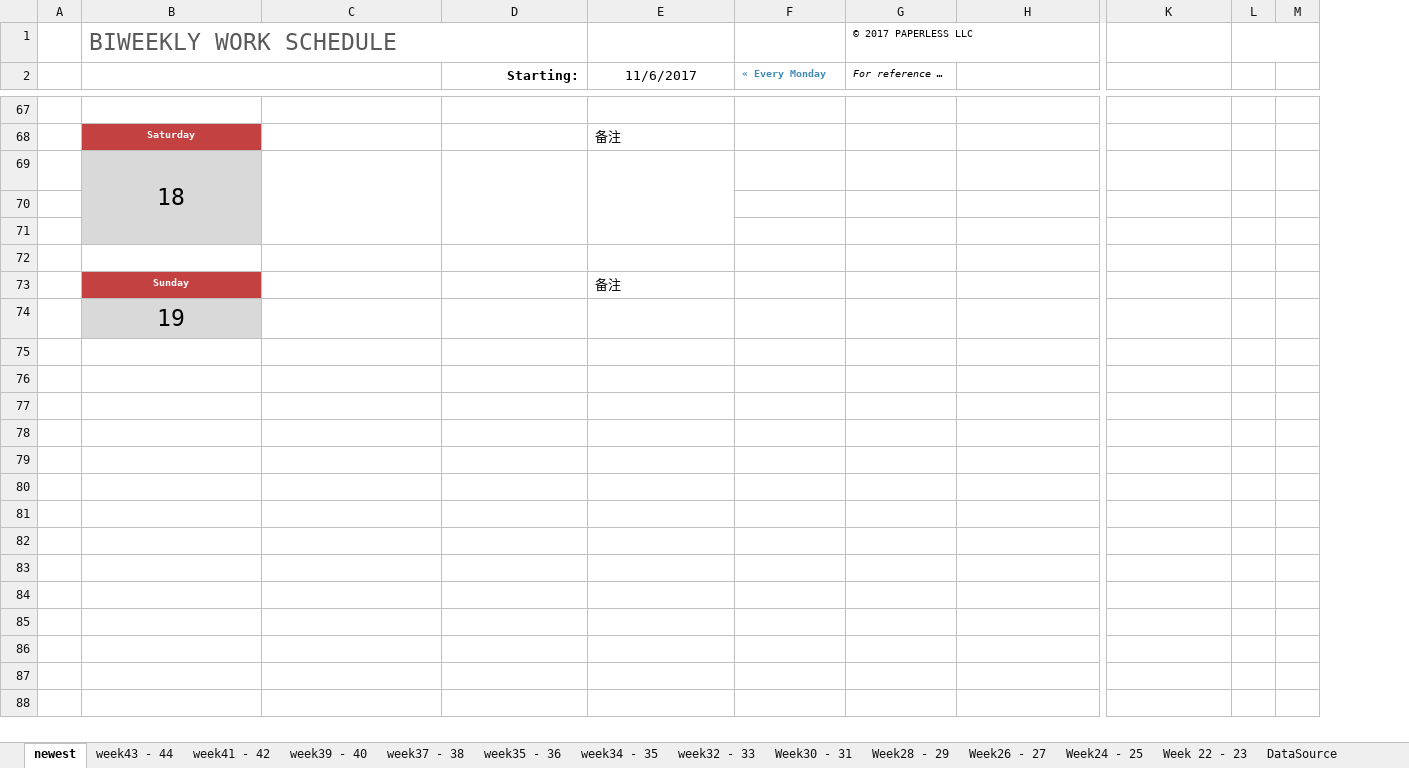
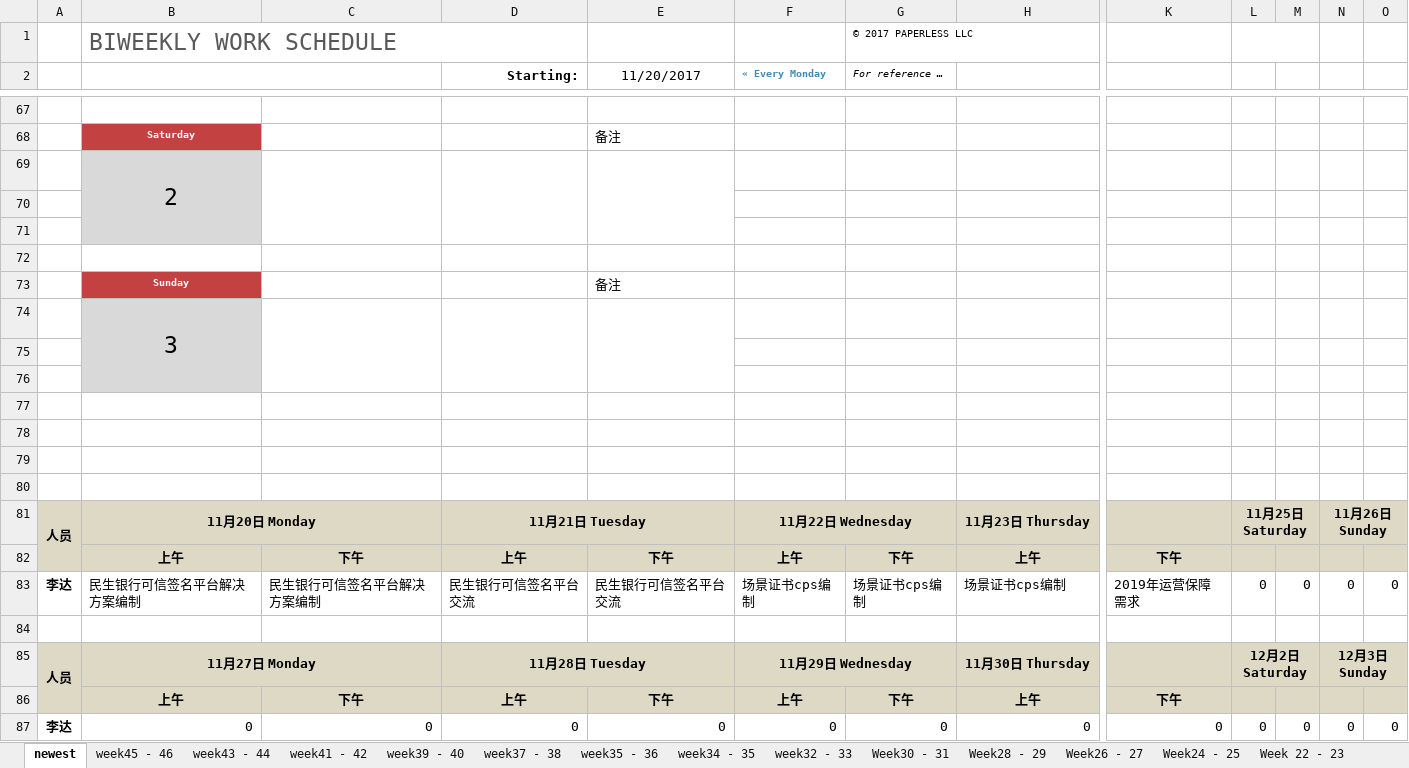
Before and after one commit to hongricfca/Project-Process-library, an Excel workbook: Weekly Schedule/biweekly-work-schedule-李达.xlsx, sheet newest, drawn as a sheet; only a part is shown, gaps mark what is left out; values as stored, in another font and other column widths than the file's, no borders; removed rows and columns are numbered as before the commit, all else as after; rows hold the shown columns only; the diff covers the shown part only; the diff names each change by its address in the sheet, - before the commit and + after, or states it on an @@ line.

```diff
--- a/Weekly Schedule/biweekly-work-schedule-李达.xlsx (sheet newest)
+++ b/Weekly Schedule/biweekly-work-schedule-李达.xlsx (sheet newest)
+sheet tab: week45 - 46
-column A, empty
+column A, empty
+column N, empty
+column O, empty
-E2: 11/6/2017
+E2: 11/20/2017
-B69: 18
+B69: 2
-B74: 19
+B74: 3
+B74:B76 merged
+C74:C76 merged
+D74:D76 merged
+E74:E76 merged
+row 75: (empty)
+row 76: (empty)
+row 77: (empty)
+row 78: (empty)
+row 79: (empty)
+row 80: (empty)
+row 81: 人员 | 11月20日 Monday |  | 11月21日 Tuesday |  | 11月22日 Wednesday |  | 11月23日 Thursday |  | 11月25日 Saturday |  | 11月26日 Sunday
+row 82:  | 上午 | 下午 | 上午 | 下午 | 上午 | 下午 | 上午 | 下午
+row 83: 李达 | 民生银行可信签名平台解决方案编制 | 民生银行可信签名平台解决方案编制 | 民生银行可信签名平台交流 | 民生银行可信签名平台交流 | 场景证书cps编制 | 场景证书cps编制 | 场景证书cps编制 | 2019年运营保障需求 | 0 | 0 | 0 | 0
+row 84: (empty)
+row 85: 人员 | 11月27日 Monday |  | 11月28日 Tuesday |  | 11月29日 Wednesday |  | 11月30日 Thursday |  | 12月2日 Saturday |  | 12月3日 Sunday
+row 86:  | 上午 | 下午 | 上午 | 下午 | 上午 | 下午 | 上午 | 下午
+row 87: 李达 | 0 | 0 | 0 | 0 | 0 | 0 | 0 | 0 | 0 | 0 | 0 | 0
```
Also changed, not shown: 11 added rows, 11 removed rows and 9 edited cells elsewhere in this sheet.
